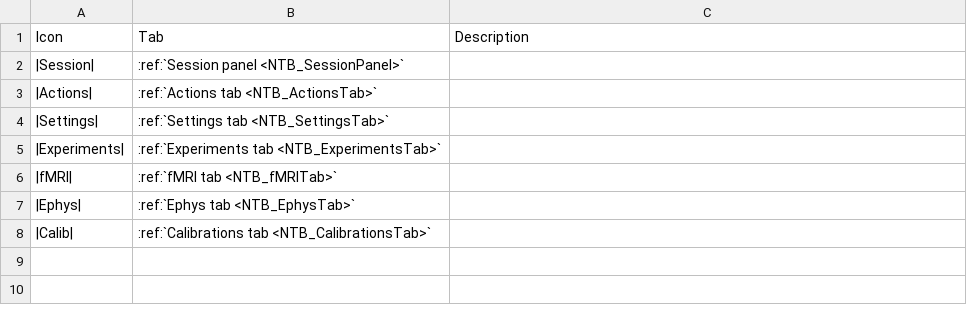
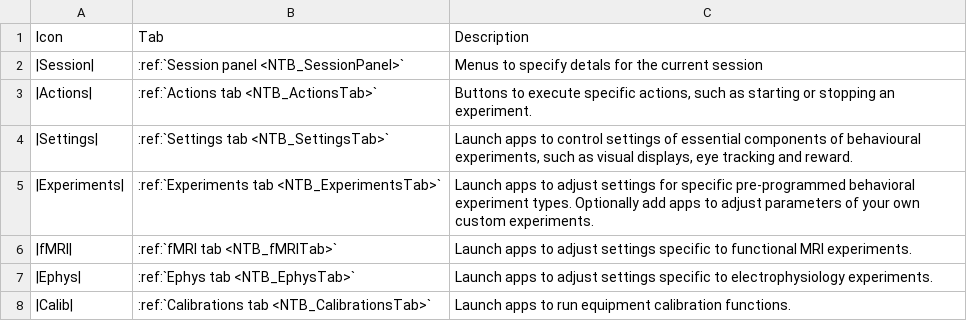
Before and after one commit to Phenomenal-Cat/PsychToolbar, a CSV file: NTB_Docs/source/_static/CSVs/NIF_ToolbarTabs.csv, drawn as a sheet.

```diff
--- a/NTB_Docs/source/_static/CSVs/NIF_ToolbarTabs.csv
+++ b/NTB_Docs/source/_static/CSVs/NIF_ToolbarTabs.csv
@@ -1,8 +1,8 @@
 Icon,Tab,Description
-|Session|,:ref:`Session panel <NTB_SessionPanel>`,
-|Actions|,:ref:`Actions tab <NTB_ActionsTab>`,
-|Settings|,:ref:`Settings tab <NTB_SettingsTab>`,
-|Experiments|,:ref:`Experiments tab <NTB_ExperimentsTab>`,
-|fMRI|,:ref:`fMRI tab <NTB_fMRITab>`,
-|Ephys|,:ref:`Ephys tab <NTB_EphysTab>`,
-|Calib|,:ref:`Calibrations tab <NTB_CalibrationsTab>`,
+|Session|,:ref:`Session panel <NTB_SessionPanel>`,Menus to specify detals for the current session
+|Actions|,:ref:`Actions tab <NTB_ActionsTab>`,"Buttons to execute specific actions, such as starting or stopping an experiment."
+|Settings|,:ref:`Settings tab <NTB_SettingsTab>`,"Launch apps to control settings of essential components of behavioural experiments, such as visual displays, eye tracking and reward."
+|Experiments|,:ref:`Experiments tab <NTB_ExperimentsTab>`,Launch apps to adjust settings for specific pre-programmed behavioral experiment types. Optionally add apps to adjust parameters of your own custom experiments.
+|fMRI|,:ref:`fMRI tab <NTB_fMRITab>`,Launch apps to adjust settings specific to functional MRI experiments.
+|Ephys|,:ref:`Ephys tab <NTB_EphysTab>`,Launch apps to adjust settings specific to electrophysiology experiments.
+|Calib|,:ref:`Calibrations tab <NTB_CalibrationsTab>`,Launch apps to run equipment calibration functions.
```
Also changed, not shown: 2 other files.
